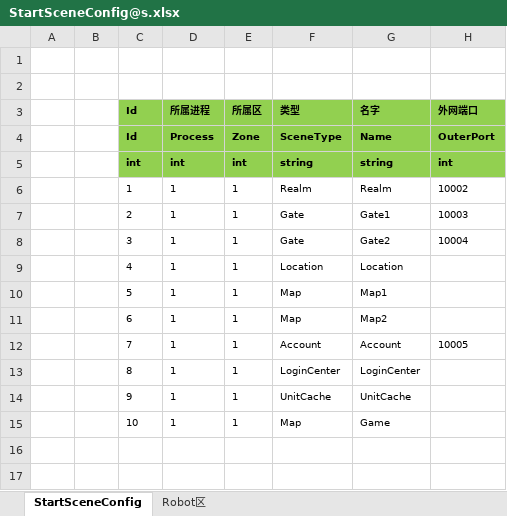
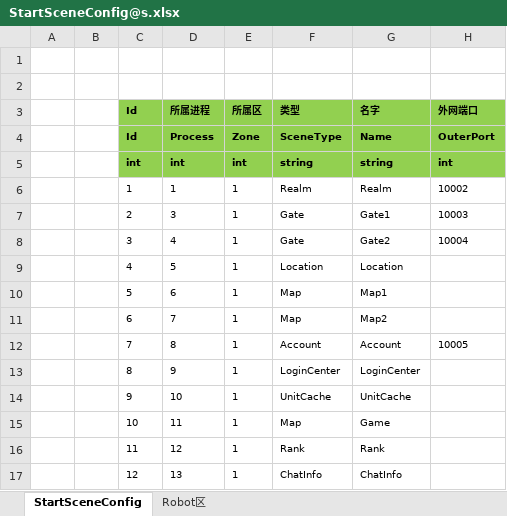
Before and after one commit to FortuneCat0v0/UtopiaOnline, an Excel workbook: Excel/StartConfig/Localhost/StartSceneConfig@s.xlsx, sheet StartSceneConfig, drawn as a sheet; values as stored, in another font and other column widths than the file's, no borders; the diff names each change by its address in the sheet, - before the commit and + after, or states it on an @@ line.

```diff
--- a/Excel/StartConfig/Localhost/StartSceneConfig@s.xlsx (sheet StartSceneConfig)
+++ b/Excel/StartConfig/Localhost/StartSceneConfig@s.xlsx (sheet StartSceneConfig)
-D7 (所属进程): 1
+D7 (所属进程): 3
-D8 (所属进程): 1
+D8 (所属进程): 4
-D9 (所属进程): 1
+D9 (所属进程): 5
-D10 (所属进程): 1
+D10 (所属进程): 6
-D11 (所属进程): 1
+D11 (所属进程): 7
-D12 (所属进程): 1
+D12 (所属进程): 8
-D13 (所属进程): 1
+D13 (所属进程): 9
-D14 (所属进程): 1
+D14 (所属进程): 10
-D15 (所属进程): 1
+D15 (所属进程): 11
+row 16:  |  | 11 | 12 | 1 | Rank | Rank
+row 17:  |  | 12 | 13 | 1 | ChatInfo | ChatInfo
```
Also changed, not shown: Excel/StartConfig/Localhost/StartMachineConfig@s.xlsx, Excel/StartConfig/Localhost/StartProcessConfig@s.xlsx, 14 other files.
